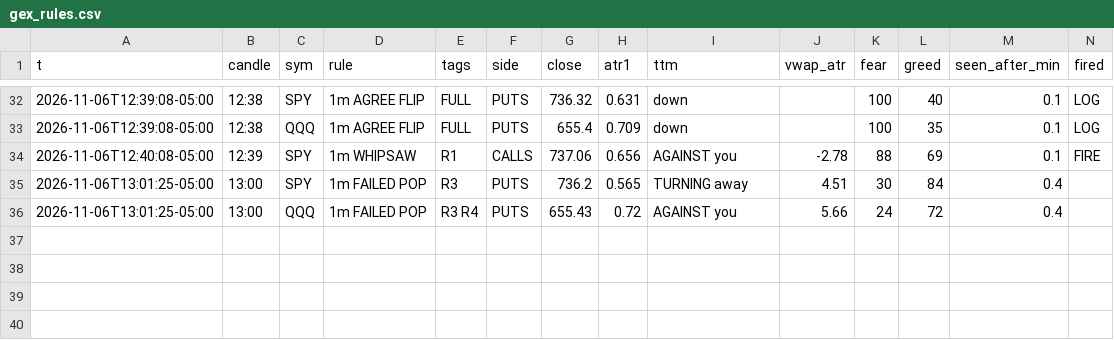
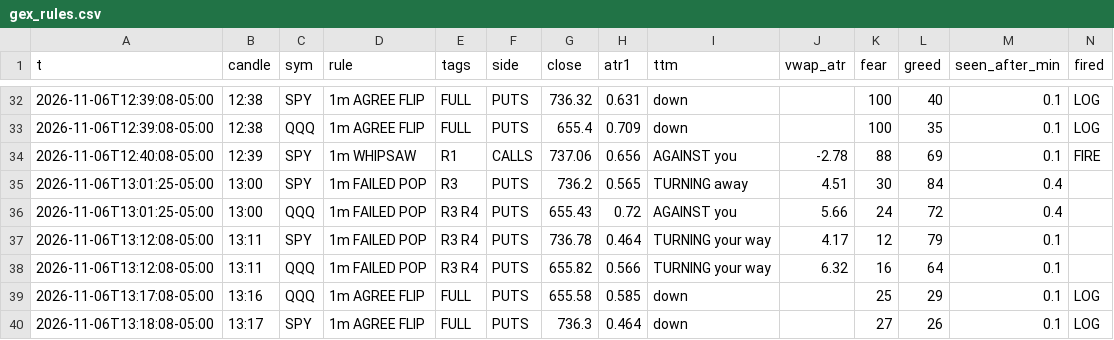
Before and after one commit to jnewsom188327/stoch-bot, a CSV file: gex_rules.csv, drawn as a sheet; only a part is shown, gaps mark what is left out; rows hold the shown columns only; the diff names each change by its address in the sheet, - before the commit and + after, or states it on an @@ line.

```diff
--- a/gex_rules.csv
+++ b/gex_rules.csv
+row 37: 2026-11-06T13:12:08-05:00 | 13:11 | SPY | 1m FAILED POP | R3 R4 | PUTS | 736.78 | 0.464 | TURNING your way | 4.17 | 12 | 79 | 0.1
+row 38: 2026-11-06T13:12:08-05:00 | 13:11 | QQQ | 1m FAILED POP | R3 R4 | PUTS | 655.82 | 0.566 | TURNING your way | 6.32 | 16 | 64 | 0.1
+row 39: 2026-11-06T13:17:08-05:00 | 13:16 | QQQ | 1m AGREE FLIP | FULL | PUTS | 655.58 | 0.585 | down |  | 25 | 29 | 0.1 | LOG
+row 40: 2026-11-06T13:18:08-05:00 | 13:17 | SPY | 1m AGREE FLIP | FULL | PUTS | 736.3 | 0.464 | down |  | 27 | 26 | 0.1 | LOG
```
Also changed, not shown: 4 other files.
